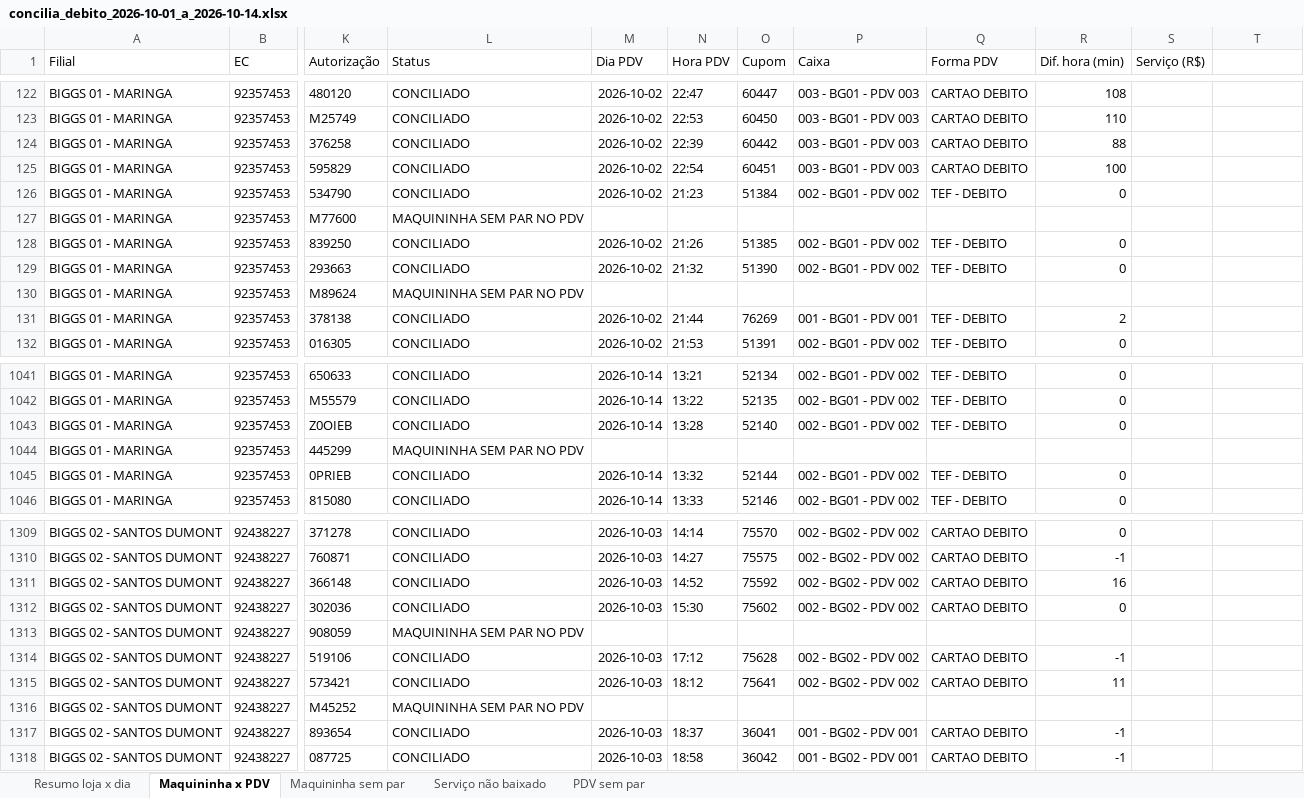
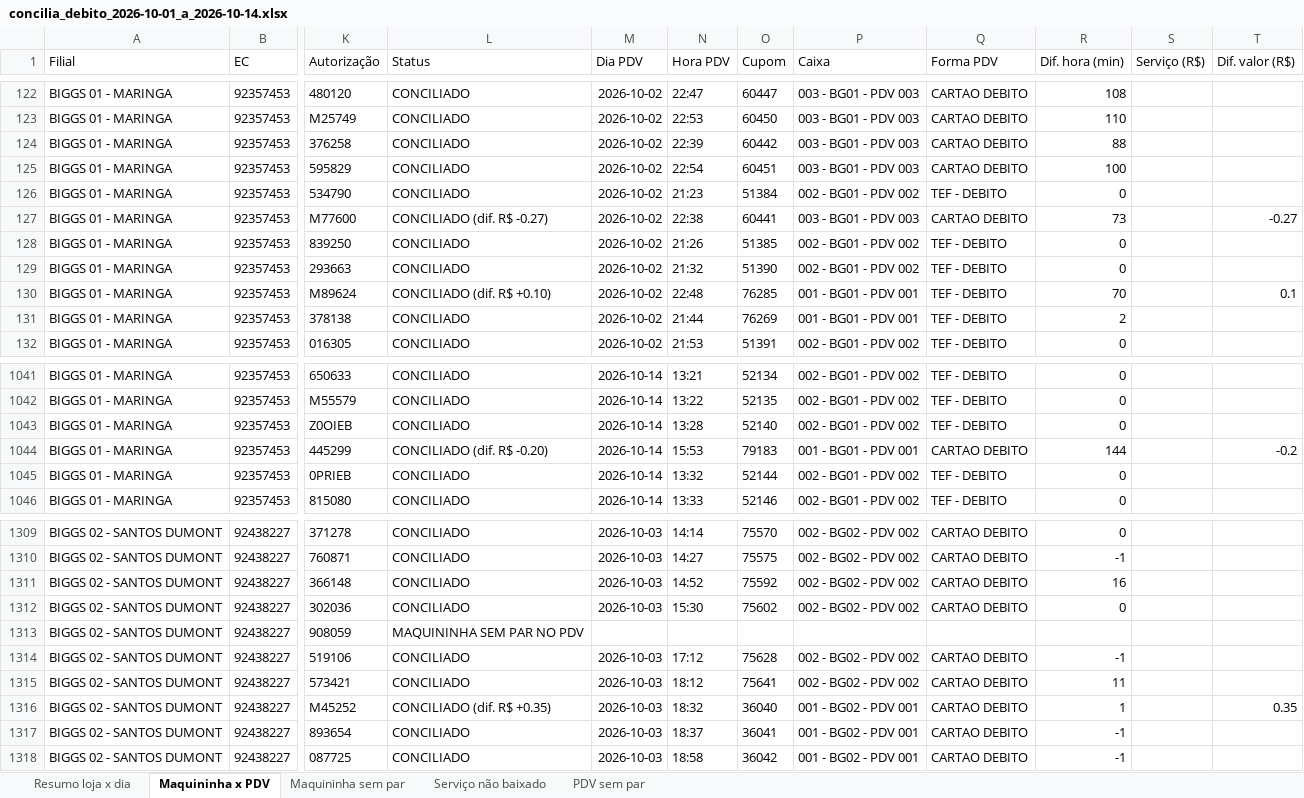
Before and after one commit to hylaryfarias/conciliacao-diaria, an Excel workbook: saida/concilia_debito_2026-10-01_a_2026-10-14.xlsx, sheet Maquininha x PDV, drawn as a sheet; only a part is shown, gaps mark what is left out; values as stored, in another font and other column widths than the file's, no borders; the diff covers the shown part only; the diff names each change by its address in the sheet, - before the commit and + after, or states it on an @@ line.

```diff
--- a/saida/concilia_debito_2026-10-01_a_2026-10-14.xlsx (sheet Maquininha x PDV)
+++ b/saida/concilia_debito_2026-10-01_a_2026-10-14.xlsx (sheet Maquininha x PDV)
-T1: (empty)
+T1: Dif. valor (R$)
-L127 (Status): MAQUININHA SEM PAR NO PDV
+L127 (Status): CONCILIADO (dif. R$ -0.27)
-M127 (Dia PDV): (empty)
+M127 (Dia PDV): 2026-10-02
-N127 (Hora PDV): (empty)
+N127 (Hora PDV): 22:38
-O127 (Cupom): (empty)
+O127 (Cupom): 60441
-P127 (Caixa): (empty)
+P127 (Caixa): 003 - BG01 - PDV 003
-Q127 (Forma PDV): (empty)
+Q127 (Forma PDV): CARTAO DEBITO
-R127 (Dif. hora (min)): (empty)
+R127 (Dif. hora (min)): 73
-T127 (Dif. valor (R$)): (empty)
+T127 (Dif. valor (R$)): -0.27
-L130 (Status): MAQUININHA SEM PAR NO PDV
+L130 (Status): CONCILIADO (dif. R$ +0.10)
-M130 (Dia PDV): (empty)
+M130 (Dia PDV): 2026-10-02
-N130 (Hora PDV): (empty)
+N130 (Hora PDV): 22:48
-O130 (Cupom): (empty)
+O130 (Cupom): 76285
-P130 (Caixa): (empty)
+P130 (Caixa): 001 - BG01 - PDV 001
-Q130 (Forma PDV): (empty)
+Q130 (Forma PDV): TEF - DEBITO
-R130 (Dif. hora (min)): (empty)
+R130 (Dif. hora (min)): 70
-T130 (Dif. valor (R$)): (empty)
+T130 (Dif. valor (R$)): 0.1
-L1044 (Status): MAQUININHA SEM PAR NO PDV
+L1044 (Status): CONCILIADO (dif. R$ -0.20)
-M1044 (Dia PDV): (empty)
+M1044 (Dia PDV): 2026-10-14
-N1044 (Hora PDV): (empty)
+N1044 (Hora PDV): 15:53
-O1044 (Cupom): (empty)
+O1044 (Cupom): 79183
-P1044 (Caixa): (empty)
+P1044 (Caixa): 001 - BG01 - PDV 001
-Q1044 (Forma PDV): (empty)
+Q1044 (Forma PDV): CARTAO DEBITO
-R1044 (Dif. hora (min)): (empty)
+R1044 (Dif. hora (min)): 144
-T1044 (Dif. valor (R$)): (empty)
+T1044 (Dif. valor (R$)): -0.2
-L1316 (Status): MAQUININHA SEM PAR NO PDV
+L1316 (Status): CONCILIADO (dif. R$ +0.35)
-M1316 (Dia PDV): (empty)
+M1316 (Dia PDV): 2026-10-03
-N1316 (Hora PDV): (empty)
+N1316 (Hora PDV): 18:32
-O1316 (Cupom): (empty)
+O1316 (Cupom): 36040
-P1316 (Caixa): (empty)
+P1316 (Caixa): 001 - BG02 - PDV 001
-Q1316 (Forma PDV): (empty)
+Q1316 (Forma PDV): CARTAO DEBITO
-R1316 (Dif. hora (min)): (empty)
+R1316 (Dif. hora (min)): 1
-T1316 (Dif. valor (R$)): (empty)
+T1316 (Dif. valor (R$)): 0.35
```
Also changed, not shown: 328 edited cells elsewhere in this sheet, sheet Maquininha sem par, sheet PDV sem par, sheet Resumo loja x dia, sheet Serviço não baixado, saida/concilia_credito_2026-10-01_a_2026-10-14.xlsx, saida/concilia_cupom.xlsx, 9 other files.
